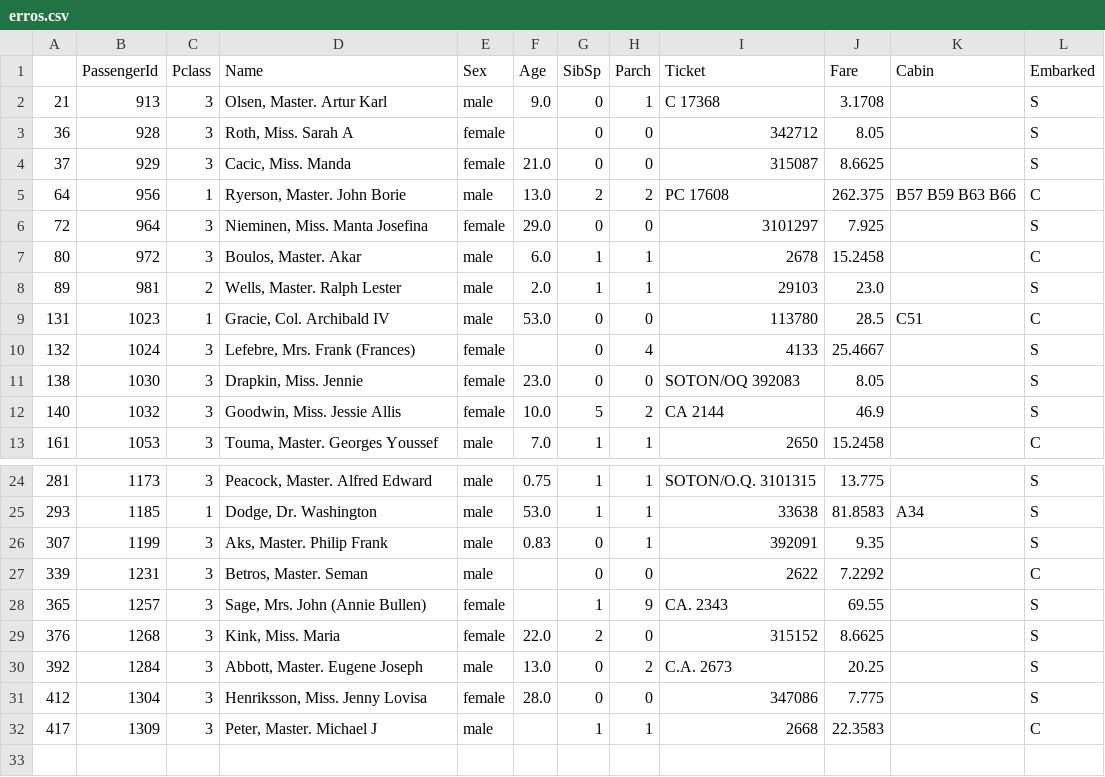
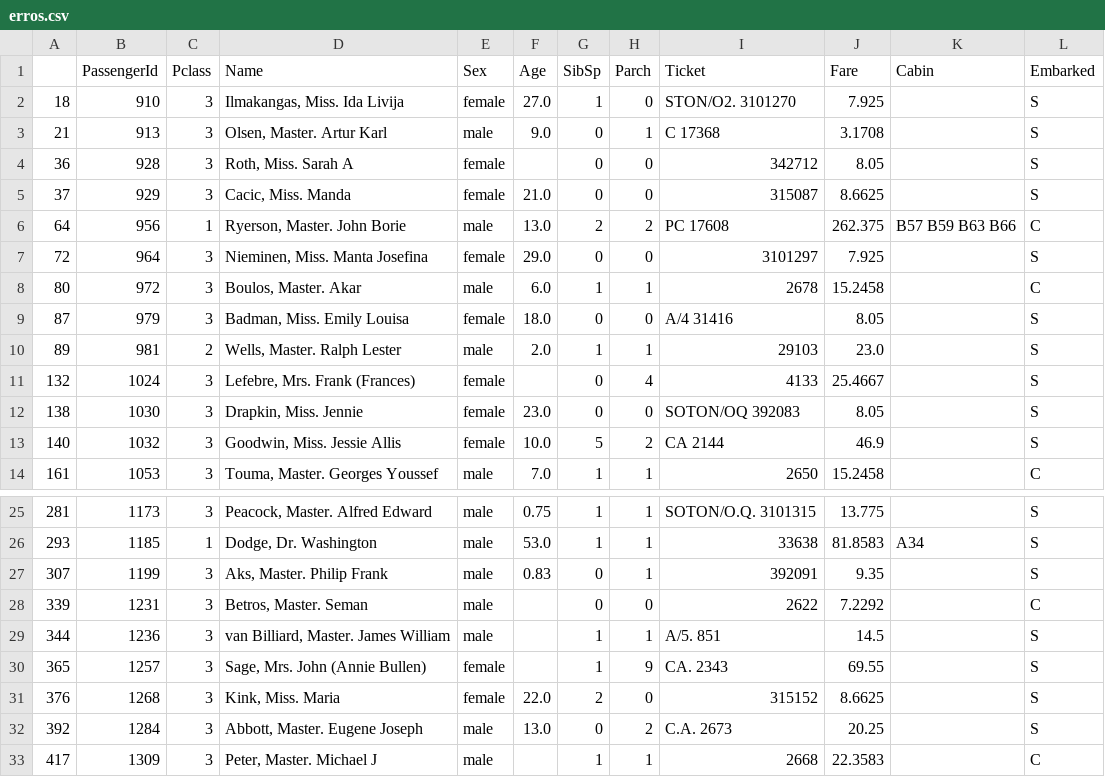
Before and after one commit to mayconbaptista/upsolving_kaggle, a CSV file: titanic/erros.csv, drawn as a sheet; only a part is shown, gaps mark what is left out.

```diff
--- a/titanic/erros.csv
+++ b/titanic/erros.csv
@@ -1,2 +1,3 @@
 ,PassengerId,Pclass,Name,Sex,Age,SibSp,Parch,Ticket,Fare,Cabin,Embarked
+18,910,3,"Ilmakangas, Miss. Ida Livija",female,27.0,1,0,STON/O2. 3101270,7.925,,S
 21,913,3,"Olsen, Master. Artur Karl",male,9.0,0,1,C 17368,3.1708,,S
@@ -7,4 +8,4 @@
 80,972,3,"Boulos, Master. Akar",male,6.0,1,1,2678,15.2458,,C
+87,979,3,"Badman, Miss. Emily Louisa",female,18.0,0,0,A/4 31416,8.05,,S
 89,981,2,"Wells, Master. Ralph Lester",male,2.0,1,1,29103,23.0,,S
-131,1023,1,"Gracie, Col. Archibald IV",male,53.0,0,0,113780,28.5,C51,C
 132,1024,3,"Lefebre, Mrs. Frank (Frances)",female,,0,4,4133,25.4667,,S
@@ -27,2 +28,3 @@
 339,1231,3,"Betros, Master. Seman",male,,0,0,2622,7.2292,,C
+344,1236,3,"van Billiard, Master. James William",male,,1,1,A/5. 851,14.5,,S
 365,1257,3,"Sage, Mrs. John (Annie Bullen)",female,,1,9,CA. 2343,69.55,,S
@@ -30,3 +32,2 @@
 392,1284,3,"Abbott, Master. Eugene Joseph",male,13.0,0,2,C.A. 2673,20.25,,S
-412,1304,3,"Henriksson, Miss. Jenny Lovisa",female,28.0,0,0,347086,7.775,,S
 417,1309,3,"Peter, Master. Michael J",male,,1,1,2668,22.3583,,C
```
Also changed, not shown: 12 other files.
